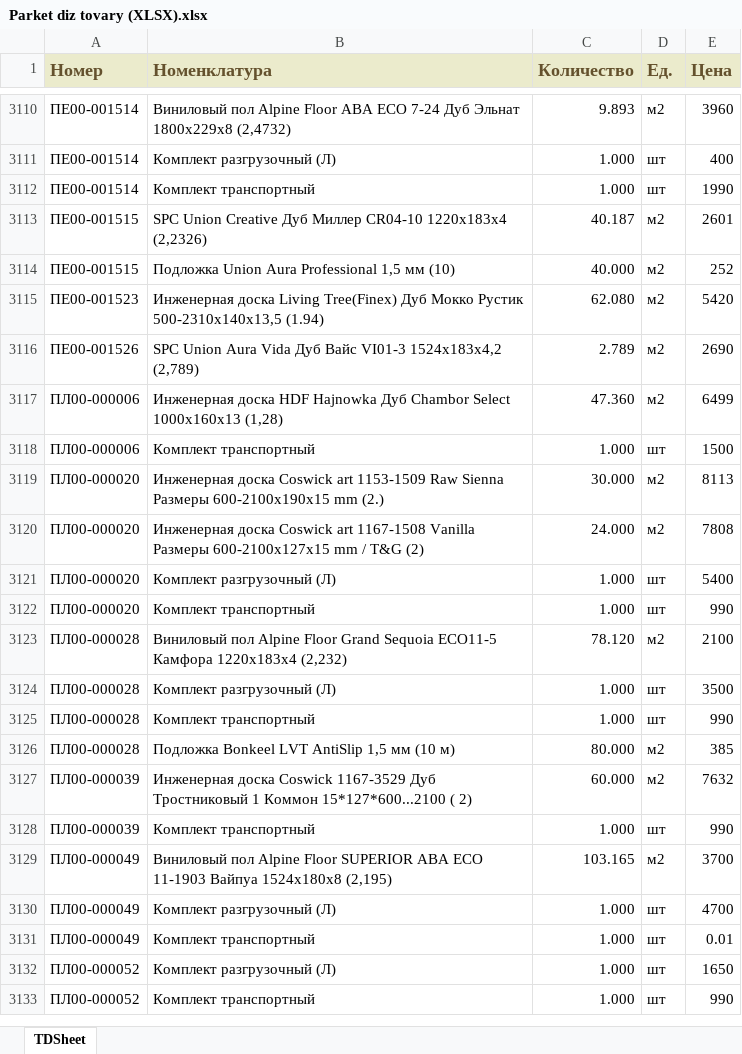
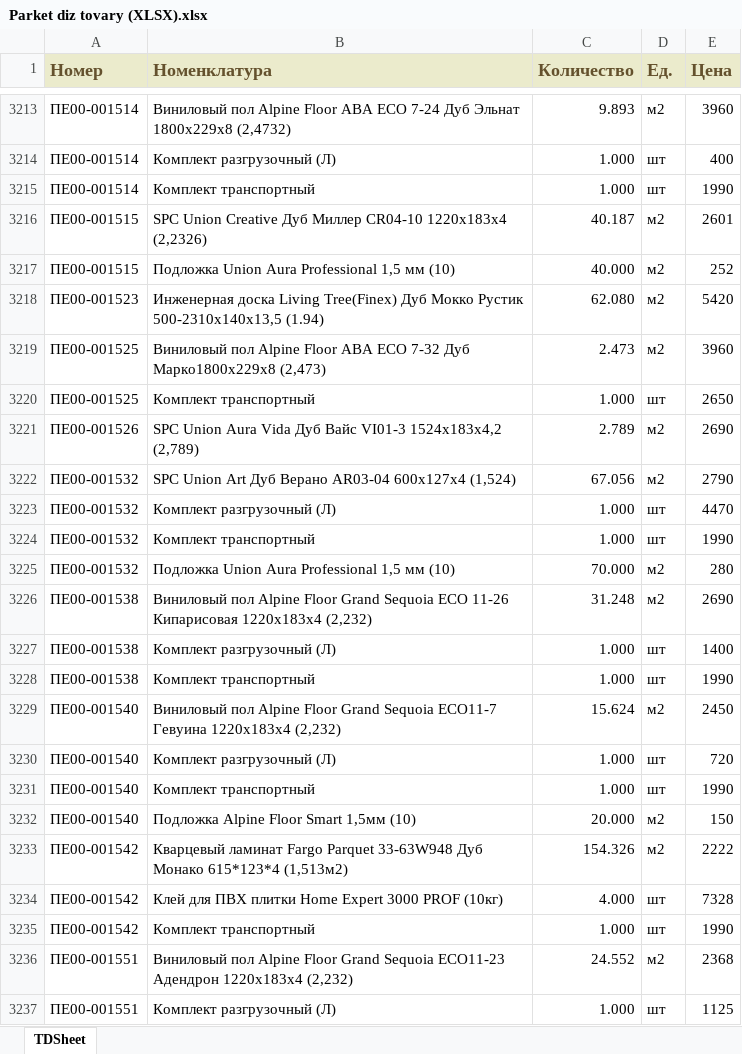
Before and after one commit to damonjiuc/prod, an Excel workbook: app/xls/Parket diz tovary (XLSX).xlsx, sheet TDSheet, drawn as a sheet; only a part is shown, gaps mark what is left out; the shorter side is filled out with more unchanged rows; values as stored, in another font and other column widths than the file's, no borders; charts and pictures not drawn; the diff covers the shown part only; the diff names each change by its address in the sheet, - before the commit and + after, or states it on an @@ line.

```diff
--- a/app/xls/Parket diz tovary (XLSX).xlsx (sheet TDSheet)
+++ b/app/xls/Parket diz tovary (XLSX).xlsx (sheet TDSheet)
+row 3219: ПЕ00-001525 | Виниловый пол Alpine Floor ABA ЕСО 7-32 Дуб Марко1800x229x8 (2,473) | 2.473 | м2 | 3960
+row 3220: ПЕ00-001525 | Комплект транспортный | 1.000 | шт | 2650
+row 3222: ПЕ00-001532 | SPC Union Art Дуб Верано AR03-04 600х127х4 (1,524) | 67.056 | м2 | 2790
+row 3223: ПЕ00-001532 | Комплект разгрузочный (Л) | 1.000 | шт | 4470
+row 3224: ПЕ00-001532 | Комплект транспортный | 1.000 | шт | 1990
+row 3225: ПЕ00-001532 | Подложка Union Aura Professional 1,5 мм (10) | 70.000 | м2 | 280
+row 3226: ПЕ00-001538 | Виниловый пол Alpine Floor Grand Sequoia ECO 11-26 Кипарисовая 1220x183x4 (2,232) | 31.248 | м2 | 2690
+row 3227: ПЕ00-001538 | Комплект разгрузочный (Л) | 1.000 | шт | 1400
+row 3228: ПЕ00-001538 | Комплект транспортный | 1.000 | шт | 1990
+row 3229: ПЕ00-001540 | Виниловый пол Alpine Floor Grand Sequoia ECO11-7 Гевуина 1220x183x4 (2,232) | 15.624 | м2 | 2450
+row 3230: ПЕ00-001540 | Комплект разгрузочный (Л) | 1.000 | шт | 720
+row 3231: ПЕ00-001540 | Комплект транспортный | 1.000 | шт | 1990
+row 3232: ПЕ00-001540 | Подложка Alpine Floor Smart 1,5мм (10) | 20.000 | м2 | 150
+row 3233: ПЕ00-001542 | Кварцевый ламинат Fargo Parquet 33-63W948 Дуб Монако 615*123*4 (1,513м2) | 154.326 | м2 | 2222
+row 3234: ПЕ00-001542 | Клей для ПВХ плитки Home Expert 3000 PROF (10кг) | 4.000 | шт | 7328
+row 3235: ПЕ00-001542 | Комплект транспортный | 1.000 | шт | 1990
+row 3236: ПЕ00-001551 | Виниловый пол Alpine Floor Grand Sequoia ECO11-23 Адендрон 1220x183x4 (2,232) | 24.552 | м2 | 2368
+row 3237: ПЕ00-001551 | Комплект разгрузочный (Л) | 1.000 | шт | 1125
```
Also changed, not shown: 173 added rows and 14 edited cells elsewhere in this sheet, app/xls/Dveri diz tovary (XLSX).xlsx, app/xls/Keramika diz tovary (XLSX).xlsx, 39 other files.
